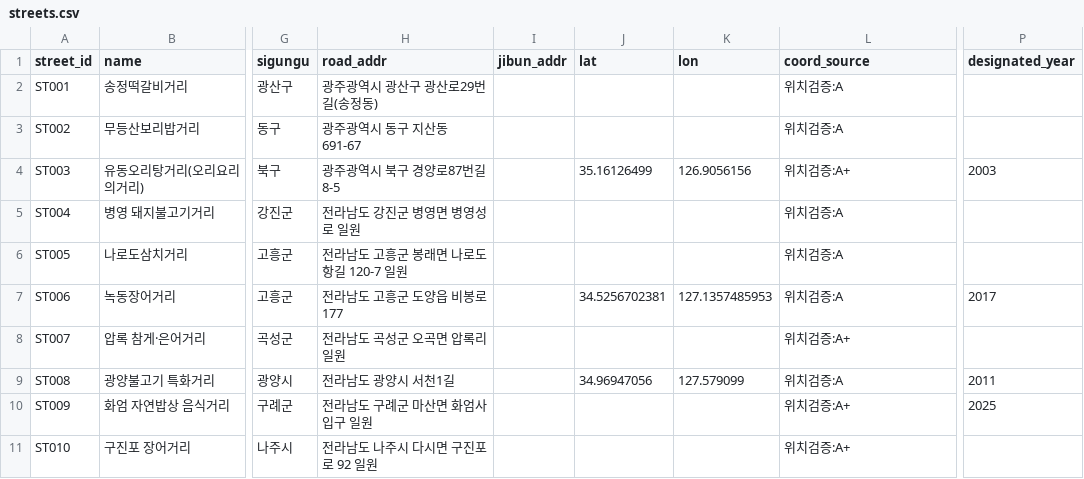
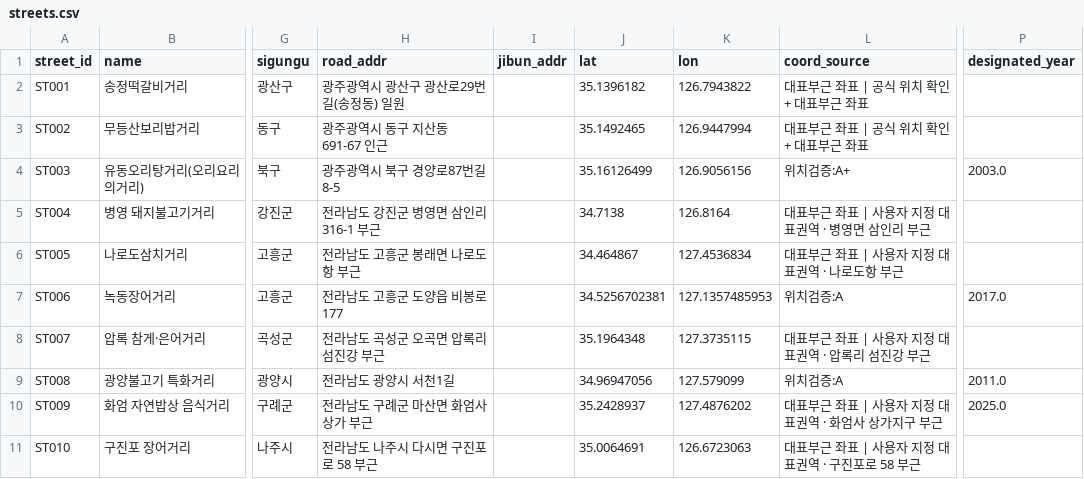
Before and after one commit to NaGeon87/AIX, a CSV file: data/processed/streets.csv, drawn as a sheet; only a part is shown, gaps mark what is left out; the diff covers the shown part only; the diff names each change by its address in the sheet, - before the commit and + after, or states it on an @@ line.

```diff
--- a/data/processed/streets.csv
+++ b/data/processed/streets.csv
-H2 (road_addr): 광주광역시 광산구 광산로29번길(송정동)
+H2 (road_addr): 광주광역시 광산구 광산로29번길(송정동) 일원
-J2 (lat): (empty)
+J2 (lat): 35.1396182
-K2 (lon): (empty)
+K2 (lon): 126.7943822
-L2:L3 (coord_source): 위치검증:A
+L2:L3 (coord_source): 대표부근 좌표 | 공식 위치 확인 + 대표부근 좌표
-H3 (road_addr): 광주광역시 동구 지산동 691-67
+H3 (road_addr): 광주광역시 동구 지산동 691-67 인근
-J3 (lat): (empty)
+J3 (lat): 35.1492465
-K3 (lon): (empty)
+K3 (lon): 126.9447994
-P4 (designated_year): 2003
+P4 (designated_year): 2003.0
-H5 (road_addr): 전라남도 강진군 병영면 병영성로 일원
+H5 (road_addr): 전라남도 강진군 병영면 삼인리 316-1 부근
-J5 (lat): (empty)
+J5 (lat): 34.7138
-K5 (lon): (empty)
+K5 (lon): 126.8164
-L5 (coord_source): 위치검증:A
+L5 (coord_source): 대표부근 좌표 | 사용자 지정 대표권역 · 병영면 삼인리 부근
-H6 (road_addr): 전라남도 고흥군 봉래면 나로도항길 120-7 일원
+H6 (road_addr): 전라남도 고흥군 봉래면 나로도항 부근
-J6 (lat): (empty)
+J6 (lat): 34.464867
-K6 (lon): (empty)
+K6 (lon): 127.4536834
-L6 (coord_source): 위치검증:A
+L6 (coord_source): 대표부근 좌표 | 사용자 지정 대표권역 · 나로도항 부근
-P7 (designated_year): 2017
+P7 (designated_year): 2017.0
-H8 (road_addr): 전라남도 곡성군 오곡면 압록리 일원
+H8 (road_addr): 전라남도 곡성군 오곡면 압록리 섬진강 부근
-J8 (lat): (empty)
+J8 (lat): 35.1964348
-K8 (lon): (empty)
+K8 (lon): 127.3735115
-L8 (coord_source): 위치검증:A+
+L8 (coord_source): 대표부근 좌표 | 사용자 지정 대표권역 · 압록리 섬진강 부근
-P9 (designated_year): 2011
+P9 (designated_year): 2011.0
-H10 (road_addr): 전라남도 구례군 마산면 화엄사 입구 일원
+H10 (road_addr): 전라남도 구례군 마산면 화엄사 상가 부근
-J10 (lat): (empty)
+J10 (lat): 35.2428937
-K10 (lon): (empty)
+K10 (lon): 127.4876202
-L10 (coord_source): 위치검증:A+
+L10 (coord_source): 대표부근 좌표 | 사용자 지정 대표권역 · 화엄사 상가지구 부근
-P10 (designated_year): 2025
+P10 (designated_year): 2025.0
-H11 (road_addr): 전라남도 나주시 다시면 구진포로 92 일원
+H11 (road_addr): 전라남도 나주시 다시면 구진포로 58 부근
-J11 (lat): (empty)
+J11 (lat): 35.0064691
-K11 (lon): (empty)
+K11 (lon): 126.6723063
-L11 (coord_source): 위치검증:A+
+L11 (coord_source): 대표부근 좌표 | 사용자 지정 대표권역 · 구진포로 58 부근
```
Also changed, not shown: 77 edited cells elsewhere in this file, 3 other files.
